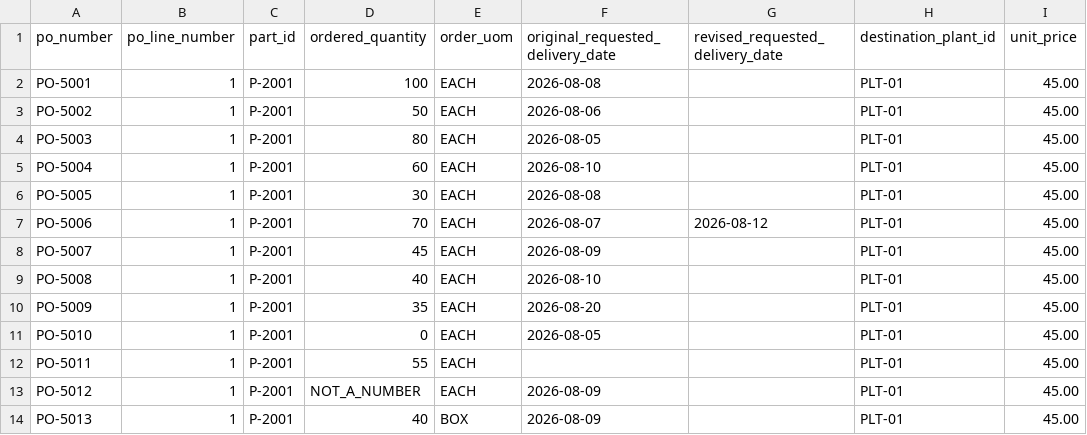
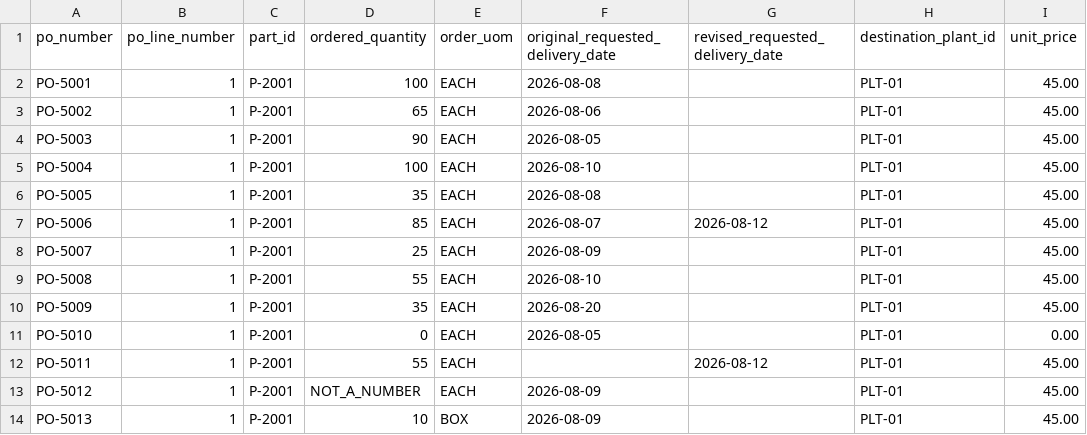
Before and after one commit to pankajadam-tech/chainproof-snowflake, a CSV file: data/raw/erp_purchase_order_lines.csv, drawn as a sheet; only a part is shown; the diff names each change by its address in the sheet, - before the commit and + after, or states it on an @@ line.

```diff
--- a/data/raw/erp_purchase_order_lines.csv
+++ b/data/raw/erp_purchase_order_lines.csv
-D3 (ordered_quantity): 50
+D3 (ordered_quantity): 65
-D4 (ordered_quantity): 80
+D4 (ordered_quantity): 90
-D5 (ordered_quantity): 60
+D5 (ordered_quantity): 100
-D6 (ordered_quantity): 30
+D6 (ordered_quantity): 35
-D7 (ordered_quantity): 70
+D7 (ordered_quantity): 85
-D8 (ordered_quantity): 45
+D8 (ordered_quantity): 25
-D9 (ordered_quantity): 40
+D9 (ordered_quantity): 55
-I11 (unit_price): 45.00
+I11 (unit_price): 0.00
-G12 (revised_requested_delivery_date): (empty)
+G12 (revised_requested_delivery_date): 2026-08-12
-D14 (ordered_quantity): 40
+D14 (ordered_quantity): 10
```
Also changed, not shown: data/raw/identity_persona_map.csv, data/raw/logistics_receipts.csv, 10 other files.
